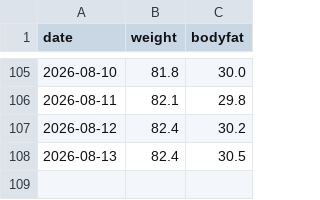
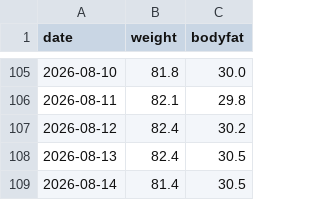
Before and after one commit to baker1129/health-project, a CSV file: logs/daily/weight.csv, drawn as a sheet; only a part is shown, gaps mark what is left out.

Commit message:
Update 体重 for 2026-08-13 他1日

```diff
--- a/logs/daily/weight.csv
+++ b/logs/daily/weight.csv
@@ -108 +108,2 @@ date,weight,bodyfat
 2026-08-13,82.4,30.5
+2026-08-14,81.4,30.5
```
